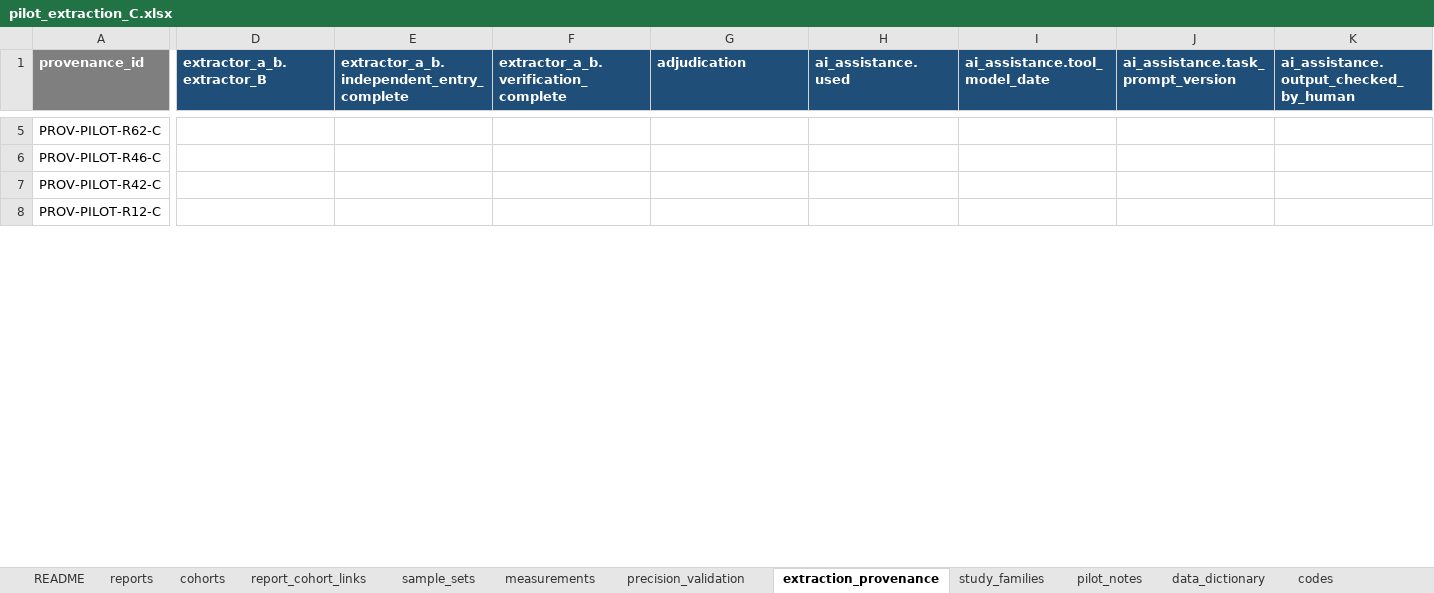
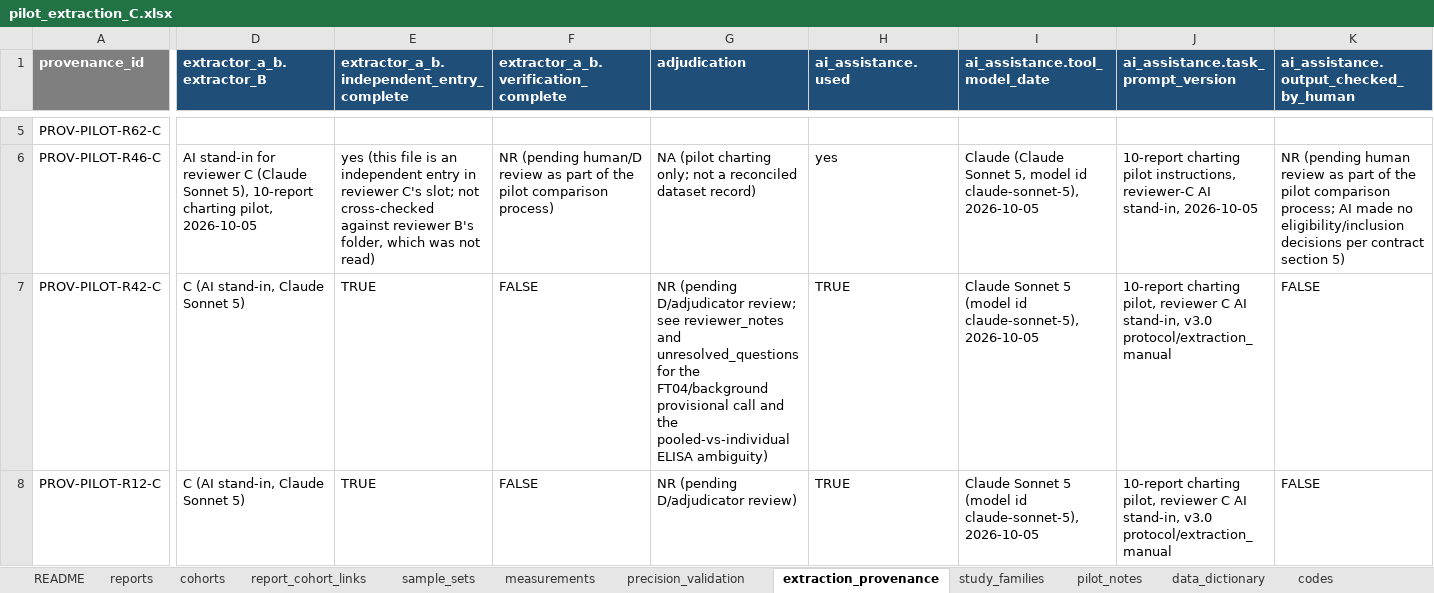
Before and after one commit to BrewSSS/open-window-precision-biomarkers-scoping-review, an Excel workbook: 05_extraction/pilot_2026-10-05/pilot_extraction_C.xlsx, sheet extraction_provenance, drawn as a sheet; only a part is shown, gaps mark what is left out; values as stored, in another font and other column widths than the file's, no borders; the diff covers the shown part only; the diff names each change by its address in the sheet, - before the commit and + after, or states it on an @@ line.

```diff
--- a/05_extraction/pilot_2026-10-05/pilot_extraction_C.xlsx (sheet extraction_provenance)
+++ b/05_extraction/pilot_2026-10-05/pilot_extraction_C.xlsx (sheet extraction_provenance)
-D6 (extractor_a_b.extractor_B): (empty)
+D6 (extractor_a_b.extractor_B): AI stand-in for reviewer C (Claude Sonnet 5), 10-report charting pilot, 2026-10-05
-E6: (empty)
+E6: yes (this file is an independent entry in reviewer C's slot; not cross-checked against reviewer B's folder, which was not read)
-F6: (empty)
+F6: NR (pending human/D review as part of the pilot comparison process)
-G6 (adjudication): (empty)
+G6 (adjudication): NA (pilot charting only; not a reconciled dataset record)
-H6 (ai_assistance.used): (empty)
+H6 (ai_assistance.used): yes
-I6 (ai_assistance.tool_model_date): (empty)
+I6 (ai_assistance.tool_model_date): Claude (Claude Sonnet 5, model id claude-sonnet-5), 2026-10-05
-J6: (empty)
+J6: 10-report charting pilot instructions, reviewer-C AI stand-in, 2026-10-05
-K6: (empty)
+K6: NR (pending human review as part of the pilot comparison process; AI made no eligibility/inclusion decisions per contract section 5)
-D7:D8 (extractor_a_b.extractor_B): (empty)
+D7:D8 (extractor_a_b.extractor_B): C (AI stand-in, Claude Sonnet 5)
-E7:E8: (empty)
+E7:E8: TRUE
-F7:F8: (empty)
+F7:F8: FALSE
-G7 (adjudication): (empty)
+G7 (adjudication): NR (pending D/adjudicator review; see reviewer_notes and unresolved_questions for the FT04/background provisional call and the pooled-vs-individual ELISA ambiguity)
-H7:H8 (ai_assistance.used): (empty)
+H7:H8 (ai_assistance.used): TRUE
-I7:I8 (ai_assistance.tool_model_date): (empty)
+I7:I8 (ai_assistance.tool_model_date): Claude Sonnet 5 (model id claude-sonnet-5), 2026-10-05
-J7:J8: (empty)
+J7:J8: 10-report charting pilot, reviewer C AI stand-in, v3.0 protocol/extraction_manual
-K7:K8: (empty)
+K7:K8: FALSE
-G8 (adjudication): (empty)
+G8 (adjudication): NR (pending D/adjudicator review)
```
Also changed, not shown: 79 edited cells elsewhere in this sheet, sheet measurements, sheet sample_sets, sheet precision_validation, sheet cohorts, sheet reports, sheet report_cohort_links, 3 more sheets, 05_extraction/pilot_2026-10-05/pilot_extraction_B.xlsx, 33 other files.
